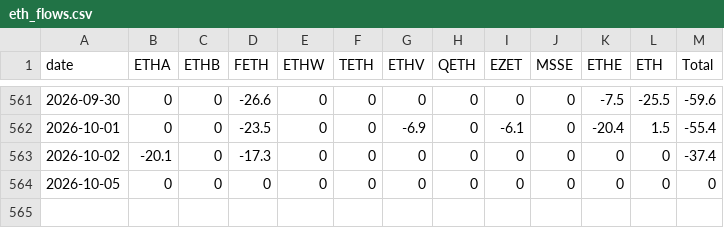
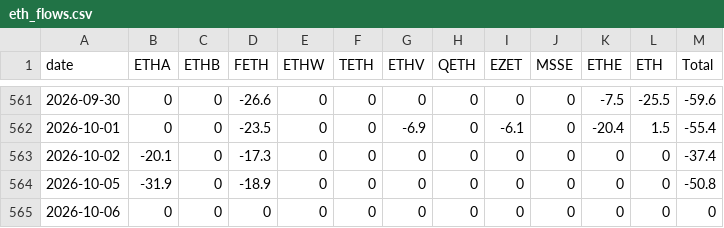
Before and after one commit to btabiado/alpine-data, a CSV file: data/eth_flows.csv, drawn as a sheet; only a part is shown, gaps mark what is left out.

```diff
--- a/data/eth_flows.csv
+++ b/data/eth_flows.csv
@@ -563,2 +563,3 @@ date,ETHA,ETHB,FETH,ETHW,TETH,ETHV,QETH,EZET,MSSE,ETHE,ETH,Total
 2026-10-02,-20.1,0,-17.3,0,0,0,0,0,0,0,0,-37.4
-2026-10-05,0,0,0,0,0,0,0,0,0,0,0,0
+2026-10-05,-31.9,0,-18.9,0,0,0,0,0,0,0,0,-50.8
+2026-10-06,0,0,0,0,0,0,0,0,0,0,0,0
```
Also changed, not shown: data/btc_flows.csv.
